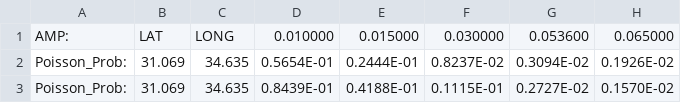
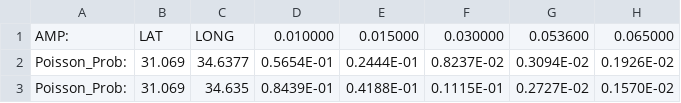
Before and after one commit to yonapas/seismology_analysis-, a CSV file: bgu_model 5/shivta/csv_data/Poisson_Prob201711031036.csv, drawn as a sheet; only a part is shown; the diff names each change by its address in the sheet, - before the commit and + after, or states it on an @@ line.

```diff
--- a/bgu_model 5/shivta/csv_data/Poisson_Prob201711031036.csv
+++ b/bgu_model 5/shivta/csv_data/Poisson_Prob201711031036.csv
-C2: 34.635
+C2: 34.6377
```
Also changed, not shown: 18 other files.
